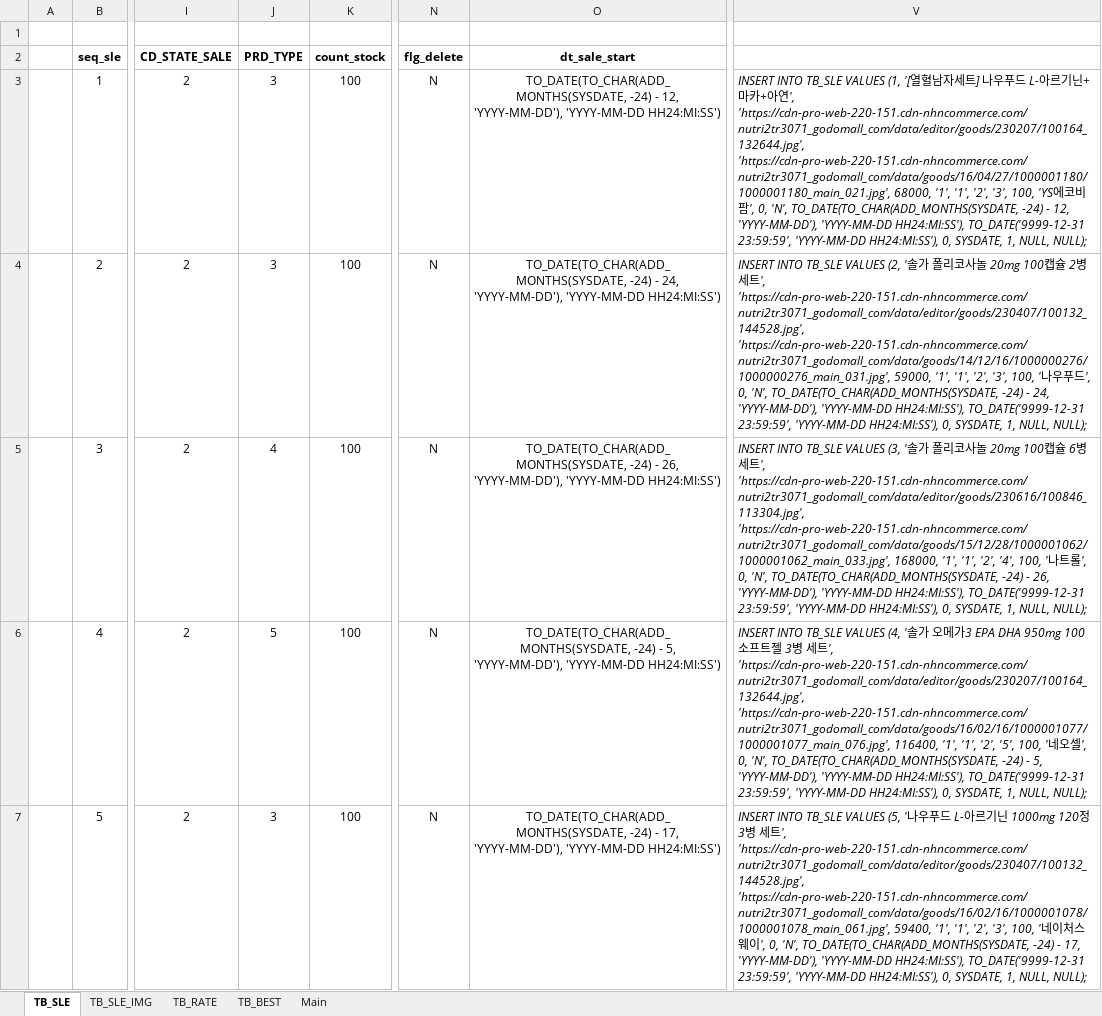
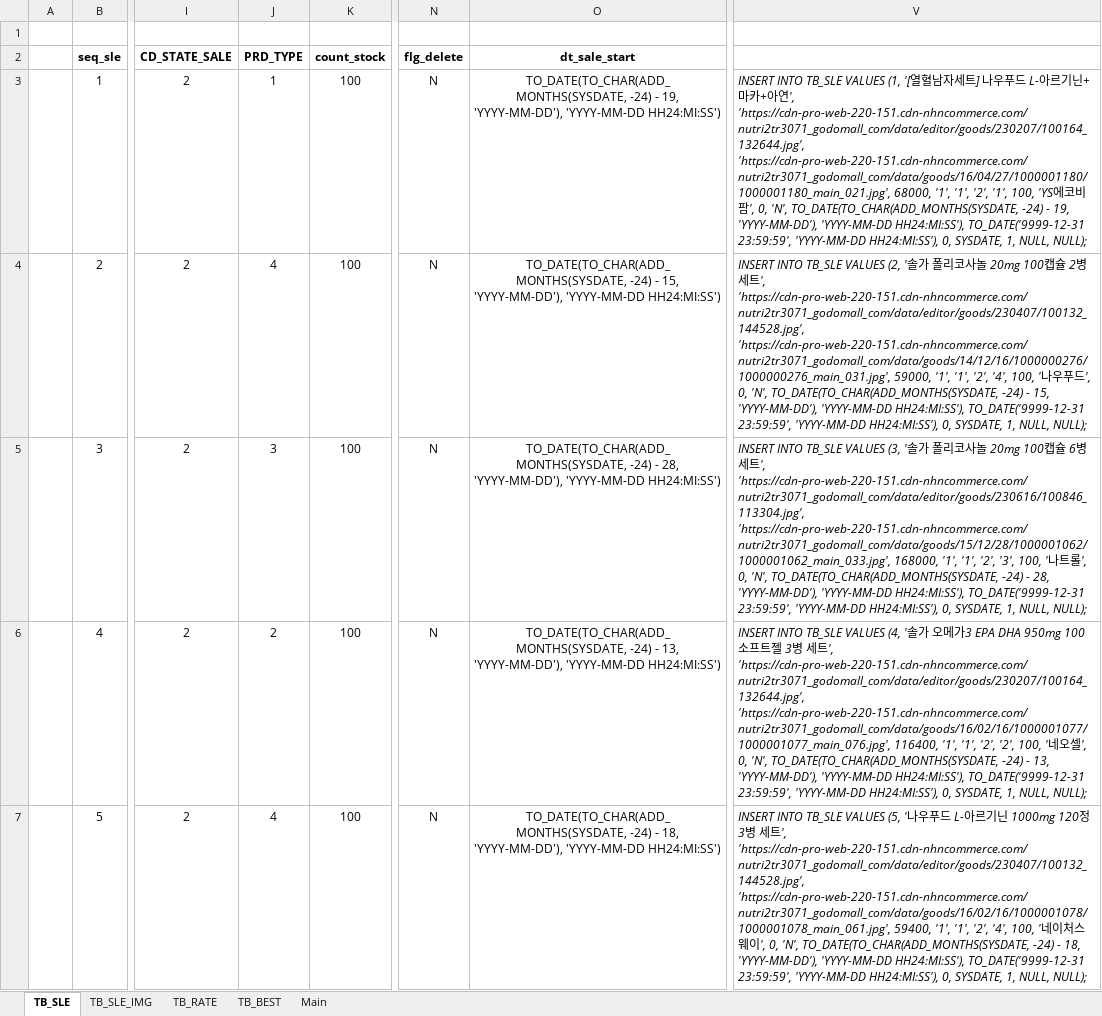
Before and after one commit to Parkjisoo00/ecommerce.saturn, an Excel workbook: resource/40.design/440.development/[Saturn]449.DB_insert.xlsx, sheet TB_SLE, drawn as a sheet; only a part is shown, gaps mark what is left out; values as stored, in another font and other column widths than the file's, no borders; the diff covers the shown part only; the diff names each change by its address in the sheet, - before the commit and + after, or states it on an @@ line.

```diff
--- a/resource/40.design/440.development/[Saturn]449.DB_insert.xlsx (sheet TB_SLE)
+++ b/resource/40.design/440.development/[Saturn]449.DB_insert.xlsx (sheet TB_SLE)
-J3 (PRD_TYPE): 3
+J3 (PRD_TYPE): 1
-O3 (dt_sale_start): …-24) - 12, 'YYYY-MM-DD'), 'YYYY-MM-DD…
+O3 (dt_sale_start): …-24) - 19, 'YYYY-MM-DD'), 'YYYY-MM-DD…
-V3: …'1', '2', '3', 100, 'YS에코비팜', 0, 'N', TO_DATE(TO_CHAR(ADD_MONTHS(SYSDATE, -24) - 12, 'YYYY-MM-DD'), 'YYYY-MM-DD…
+V3: …'1', '2', '1', 100, 'YS에코비팜', 0, 'N', TO_DATE(TO_CHAR(ADD_MONTHS(SYSDATE, -24) - 19, 'YYYY-MM-DD'), 'YYYY-MM-DD…
-J4 (PRD_TYPE): 3
+J4 (PRD_TYPE): 4
-O4 (dt_sale_start): …-24) - 24, 'YYYY-MM-DD'), 'YYYY-MM-DD…
+O4 (dt_sale_start): …-24) - 15, 'YYYY-MM-DD'), 'YYYY-MM-DD…
-V4: …'1', '2', '3', 100, '나우푸드', 0, 'N', TO_DATE(TO_CHAR(ADD_MONTHS(SYSDATE, -24) - 24, 'YYYY-MM-DD'), 'YYYY-MM-DD…
+V4: …'1', '2', '4', 100, '나우푸드', 0, 'N', TO_DATE(TO_CHAR(ADD_MONTHS(SYSDATE, -24) - 15, 'YYYY-MM-DD'), 'YYYY-MM-DD…
-J5 (PRD_TYPE): 4
+J5 (PRD_TYPE): 3
-O5 (dt_sale_start): …-24) - 26, 'YYYY-MM-DD'), 'YYYY-MM-DD…
+O5 (dt_sale_start): …-24) - 28, 'YYYY-MM-DD'), 'YYYY-MM-DD…
-V5: …'1', '2', '4', 100, '나트롤', 0, 'N', TO_DATE(TO_CHAR(ADD_MONTHS(SYSDATE, -24) - 26, 'YYYY-MM-DD'), 'YYYY-MM-DD…
+V5: …'1', '2', '3', 100, '나트롤', 0, 'N', TO_DATE(TO_CHAR(ADD_MONTHS(SYSDATE, -24) - 28, 'YYYY-MM-DD'), 'YYYY-MM-DD…
-J6 (PRD_TYPE): 5
+J6 (PRD_TYPE): 2
-O6 (dt_sale_start): …-24) - 5, 'YYYY-MM-DD'), 'YYYY-MM-DD…
+O6 (dt_sale_start): …-24) - 13, 'YYYY-MM-DD'), 'YYYY-MM-DD…
-V6: …'1', '2', '5', 100, '네오셀', 0, 'N', TO_DATE(TO_CHAR(ADD_MONTHS(SYSDATE, -24) - 5, 'YYYY-MM-DD'), 'YYYY-MM-DD…
+V6: …'1', '2', '2', 100, '네오셀', 0, 'N', TO_DATE(TO_CHAR(ADD_MONTHS(SYSDATE, -24) - 13, 'YYYY-MM-DD'), 'YYYY-MM-DD…
-J7 (PRD_TYPE): 3
+J7 (PRD_TYPE): 4
-O7 (dt_sale_start): …-24) - 17, 'YYYY-MM-DD'), 'YYYY-MM-DD…
+O7 (dt_sale_start): …-24) - 18, 'YYYY-MM-DD'), 'YYYY-MM-DD…
-V7: …'1', '2', '3', 100, '네이처스웨이', 0, 'N', TO_DATE(TO_CHAR(ADD_MONTHS(SYSDATE, -24) - 17, 'YYYY-MM-DD'), 'YYYY-MM-DD…
+V7: …'1', '2', '4', 100, '네이처스웨이', 0, 'N', TO_DATE(TO_CHAR(ADD_MONTHS(SYSDATE, -24) - 18, 'YYYY-MM-DD'), 'YYYY-MM-DD…
```
Also changed, not shown: 1069 edited cells elsewhere in this sheet, 1 other file.
